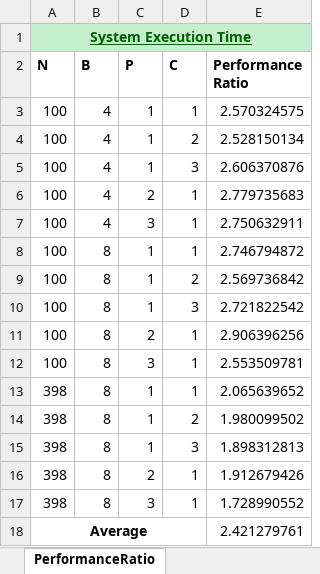
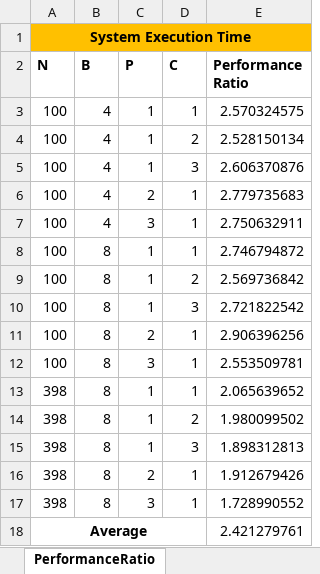
Before and after one commit to ramatronics/254, an Excel workbook: lab5/report/lab5_rpt.xlsx, sheet PerformanceRatio, drawn as a sheet; values as stored, in another font and other column widths than the file's, no borders; the diff names each change by its address in the sheet, - before the commit and + after, or states it on an @@ line.

Commit message:
excel formatting

```diff
--- a/lab5/report/lab5_rpt.xlsx (sheet PerformanceRatio)
+++ b/lab5/report/lab5_rpt.xlsx (sheet PerformanceRatio)
-A1:E1 fill: #C6EFCE
+A1:E1 fill: #FFC000
@@ A1 underline: on → off, text colour: #006100 → black @@
```
